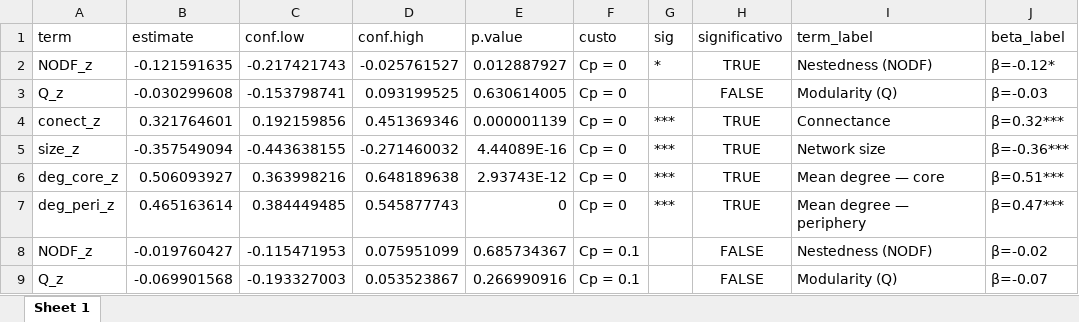
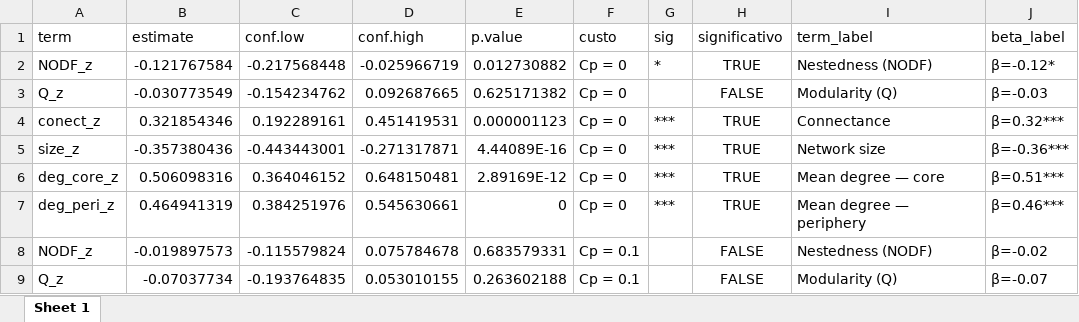
Before and after one commit to melian009/BoneX, an Excel workbook: Spark/Data/Simulated/Bruno/model_run/results/ranking_importancia_VS_cost_sp_persist.xlsx, sheet Sheet 1, drawn as a sheet; only a part is shown; values as stored, in another font and other column widths than the file's, no borders; the diff covers the shown part only; the diff names each change by its address in the sheet, - before the commit and + after, or states it on an @@ line.

```diff
--- a/Spark/Data/Simulated/Bruno/model_run/results/ranking_importancia_VS_cost_sp_persist.xlsx (sheet Sheet 1)
+++ b/Spark/Data/Simulated/Bruno/model_run/results/ranking_importancia_VS_cost_sp_persist.xlsx (sheet Sheet 1)
-B2 (estimate): -0.121591635
+B2 (estimate): -0.121767584
-C2 (conf.low): -0.217421743
+C2 (conf.low): -0.217568448
-D2 (conf.high): -0.025761527
+D2 (conf.high): -0.025966719
-E2 (p.value): 0.012887927
+E2 (p.value): 0.012730882
-B3 (estimate): -0.030299608
+B3 (estimate): -0.030773549
-C3 (conf.low): -0.153798741
+C3 (conf.low): -0.154234762
-D3 (conf.high): 0.093199525
+D3 (conf.high): 0.092687665
-E3 (p.value): 0.630614005
+E3 (p.value): 0.625171382
-B4 (estimate): 0.321764601
+B4 (estimate): 0.321854346
-C4 (conf.low): 0.192159856
+C4 (conf.low): 0.192289161
-D4 (conf.high): 0.451369346
+D4 (conf.high): 0.451419531
-E4 (p.value): 0.000001139
+E4 (p.value): 0.000001123
-B5 (estimate): -0.357549094
+B5 (estimate): -0.357380436
-C5 (conf.low): -0.443638155
+C5 (conf.low): -0.443443001
-D5 (conf.high): -0.271460032
+D5 (conf.high): -0.271317871
-B6 (estimate): 0.506093927
+B6 (estimate): 0.506098316
-C6 (conf.low): 0.363998216
+C6 (conf.low): 0.364046152
-D6 (conf.high): 0.648189638
+D6 (conf.high): 0.648150481
-E6 (p.value): 2.93743E-12
+E6 (p.value): 2.89169E-12
-B7 (estimate): 0.465163614
+B7 (estimate): 0.464941319
-C7 (conf.low): 0.384449485
+C7 (conf.low): 0.384251976
-D7 (conf.high): 0.545877743
+D7 (conf.high): 0.545630661
-J7 (beta_label): β=0.47***
+J7 (beta_label): β=0.46***
-B8 (estimate): -0.019760427
+B8 (estimate): -0.019897573
-C8 (conf.low): -0.115471953
+C8 (conf.low): -0.115579824
-D8 (conf.high): 0.075951099
+D8 (conf.high): 0.075784678
-E8 (p.value): 0.685734367
+E8 (p.value): 0.683579331
-B9 (estimate): -0.069901568
+B9 (estimate): -0.07037734
-C9 (conf.low): -0.193327003
+C9 (conf.low): -0.193764835
-D9 (conf.high): 0.053523867
+D9 (conf.high): 0.053010155
-E9 (p.value): 0.266990916
+E9 (p.value): 0.263602188
```
Also changed, not shown: 60 edited cells elsewhere in this sheet, Spark/Data/Simulated/Bruno/model_run/descriptive.xlsx, Spark/Data/Simulated/Bruno/model_run/results/ranking_importancia_VS_cost_Number_SE.xlsx, 18 other files.
